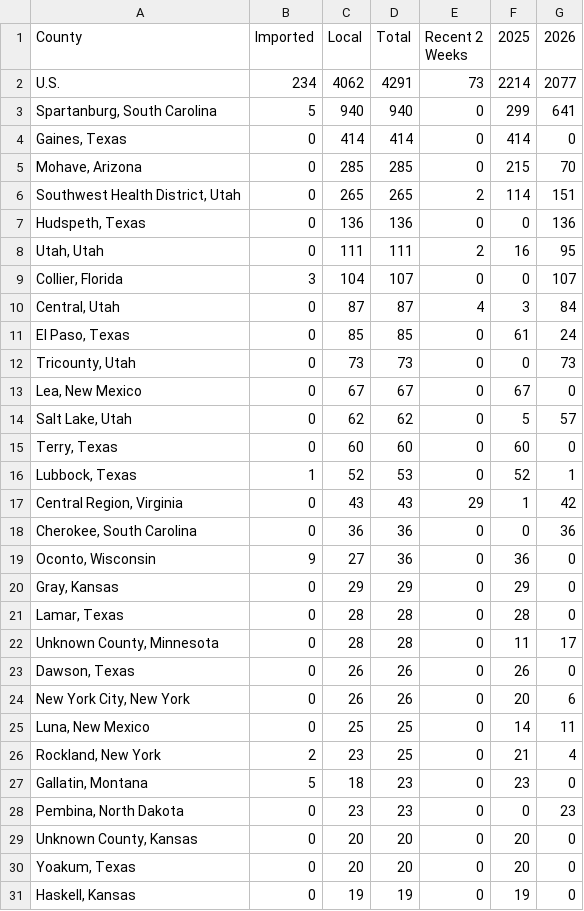
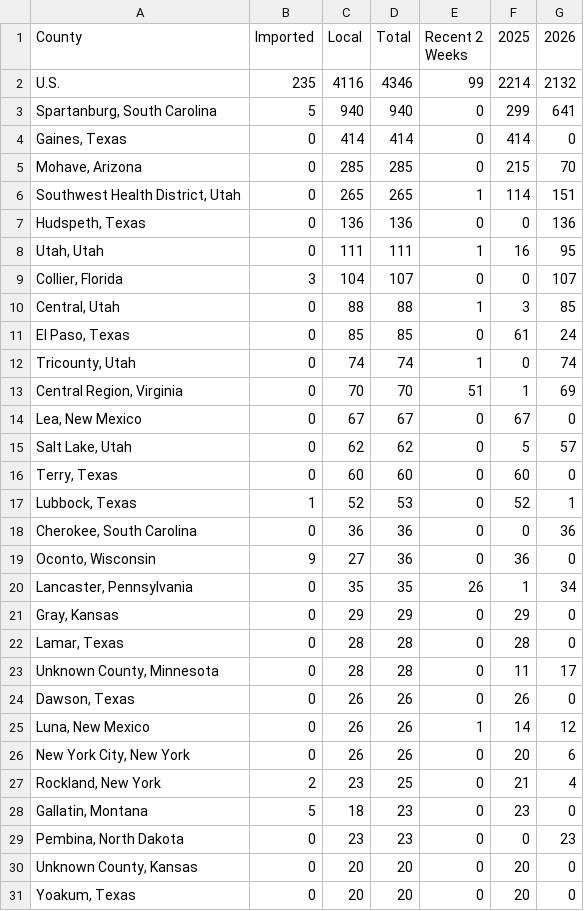
Before and after one commit to CSSEGISandData/measles_tracker_test, a CSV file: GitHub Ready Version/3table.csv, drawn as a sheet; only a part is shown; the shorter side is filled out with more unchanged rows; the diff covers the shown part only.

```diff
--- a/GitHub Ready Version/3table.csv
+++ b/GitHub Ready Version/3table.csv
@@ -1,3 +1,3 @@
 County,Imported,Local,Total,Recent 2 Weeks,2025,2026
-U.S.,234,4062,4291,73,2214,2077
+U.S.,235,4116,4346,99,2214,2132
 "Spartanburg, South Carolina",5,940,940,0,299,641
@@ -5,9 +5,10 @@ U.S.,234,4062,4291,73,2214,2077
 "Mohave, Arizona",0,285,285,0,215,70
-"Southwest Health District, Utah",0,265,265,2,114,151
+"Southwest Health District, Utah",0,265,265,1,114,151
 "Hudspeth, Texas",0,136,136,0,0,136
-"Utah, Utah",0,111,111,2,16,95
+"Utah, Utah",0,111,111,1,16,95
 "Collier, Florida",3,104,107,0,0,107
-"Central, Utah",0,87,87,4,3,84
+"Central, Utah",0,88,88,1,3,85
 "El Paso, Texas",0,85,85,0,61,24
-"Tricounty, Utah",0,73,73,0,0,73
+"Tricounty, Utah",0,74,74,1,0,74
+"Central Region, Virginia",0,70,70,51,1,69
 "Lea, New Mexico",0,67,67,0,67,0
@@ -16,5 +17,5 @@ U.S.,234,4062,4291,73,2214,2077
 "Lubbock, Texas",1,52,53,0,52,1
-"Central Region, Virginia",0,43,43,29,1,42
 "Cherokee, South Carolina",0,36,36,0,0,36
 "Oconto, Wisconsin",9,27,36,0,36,0
+"Lancaster, Pennsylvania",0,35,35,26,1,34
 "Gray, Kansas",0,29,29,0,29,0
@@ -23,4 +24,4 @@ U.S.,234,4062,4291,73,2214,2077
 "Dawson, Texas",0,26,26,0,26,0
+"Luna, New Mexico",0,26,26,1,14,12
 "New York City, New York",0,26,26,0,20,6
-"Luna, New Mexico",0,25,25,0,14,11
 "Rockland, New York",2,23,25,0,21,4
```
Also changed, not shown: 5 added rows, 3 removed rows and 11 edited cells elsewhere in this file, GitHub Ready Version/1map1_2026.csv, GitHub Ready Version/1map1_last_12mo.csv, 12 other files.
